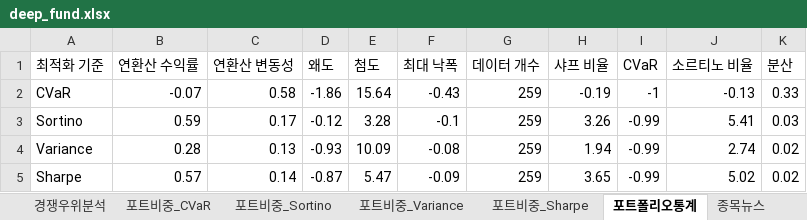
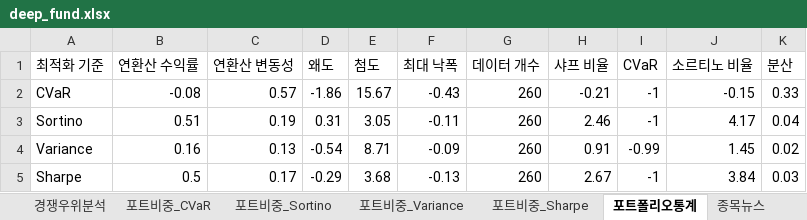
Before and after one commit to aravaca/DeepFund, an Excel workbook: deep_fund.xlsx, sheet 포트폴리오통계, drawn as a sheet; values as stored, in another font and other column widths than the file's, no borders; table styles not drawn; the diff names each change by its address in the sheet, - before the commit and + after, or states it on an @@ line.

```diff
--- a/deep_fund.xlsx (sheet 포트폴리오통계)
+++ b/deep_fund.xlsx (sheet 포트폴리오통계)
-B2 (연환산 수익률): -0.07
+B2 (연환산 수익률): -0.08
-C2 (연환산 변동성): 0.58
+C2 (연환산 변동성): 0.57
-E2 (첨도): 15.64
+E2 (첨도): 15.67
-G2:G5 (데이터 개수): 259
+G2:G5 (데이터 개수): 260
-H2 (샤프 비율): -0.19
+H2 (샤프 비율): -0.21
-J2 (소르티노 비율): -0.13
+J2 (소르티노 비율): -0.15
-B3 (연환산 수익률): 0.59
+B3 (연환산 수익률): 0.51
-C3 (연환산 변동성): 0.17
+C3 (연환산 변동성): 0.19
-D3 (왜도): -0.12
+D3 (왜도): 0.31
-E3 (첨도): 3.28
+E3 (첨도): 3.05
-F3 (최대 낙폭): -0.1
+F3 (최대 낙폭): -0.11
-H3 (샤프 비율): 3.26
+H3 (샤프 비율): 2.46
-I3 (CVaR): -0.99
+I3 (CVaR): -1
-J3 (소르티노 비율): 5.41
+J3 (소르티노 비율): 4.17
-K3 (분산): 0.03
+K3 (분산): 0.04
-B4 (연환산 수익률): 0.28
+B4 (연환산 수익률): 0.16
-D4 (왜도): -0.93
+D4 (왜도): -0.54
-E4 (첨도): 10.09
+E4 (첨도): 8.71
-F4 (최대 낙폭): -0.08
+F4 (최대 낙폭): -0.09
-H4 (샤프 비율): 1.94
+H4 (샤프 비율): 0.91
-J4 (소르티노 비율): 2.74
+J4 (소르티노 비율): 1.45
-B5 (연환산 수익률): 0.57
+B5 (연환산 수익률): 0.5
-C5 (연환산 변동성): 0.14
+C5 (연환산 변동성): 0.17
-D5 (왜도): -0.87
+D5 (왜도): -0.29
-E5 (첨도): 5.47
+E5 (첨도): 3.68
-F5 (최대 낙폭): -0.09
+F5 (최대 낙폭): -0.13
-H5 (샤프 비율): 3.65
+H5 (샤프 비율): 2.67
-I5 (CVaR): -0.99
+I5 (CVaR): -1
-J5 (소르티노 비율): 5.02
+J5 (소르티노 비율): 3.84
-K5 (분산): 0.02
+K5 (분산): 0.03
```
Also changed, not shown: sheet 종목분석, sheet 종목뉴스, sheet 경쟁우위분석, sheet 포트비중_Variance, sheet 포트비중_Sharpe, sheet 포트비중_Sortino, 1 other file.
